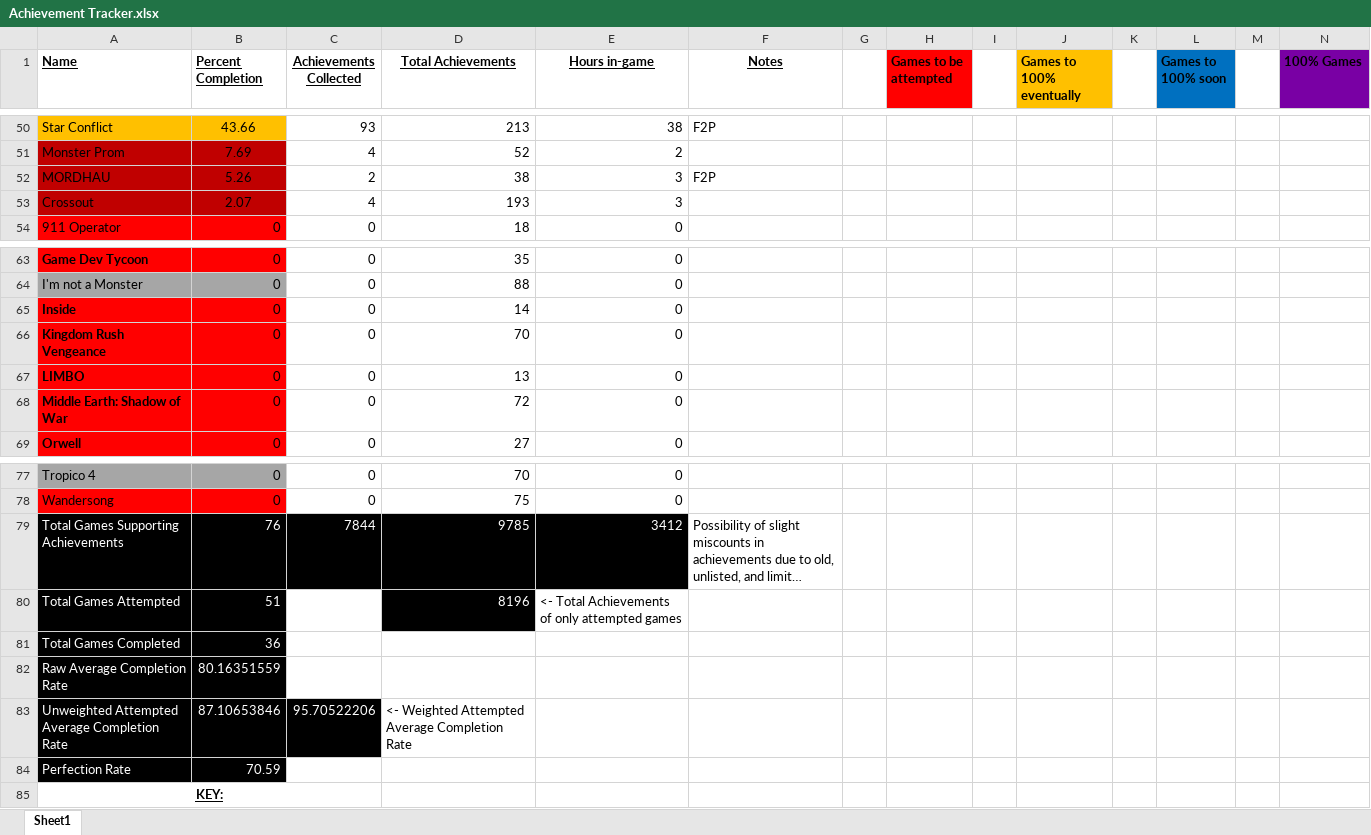
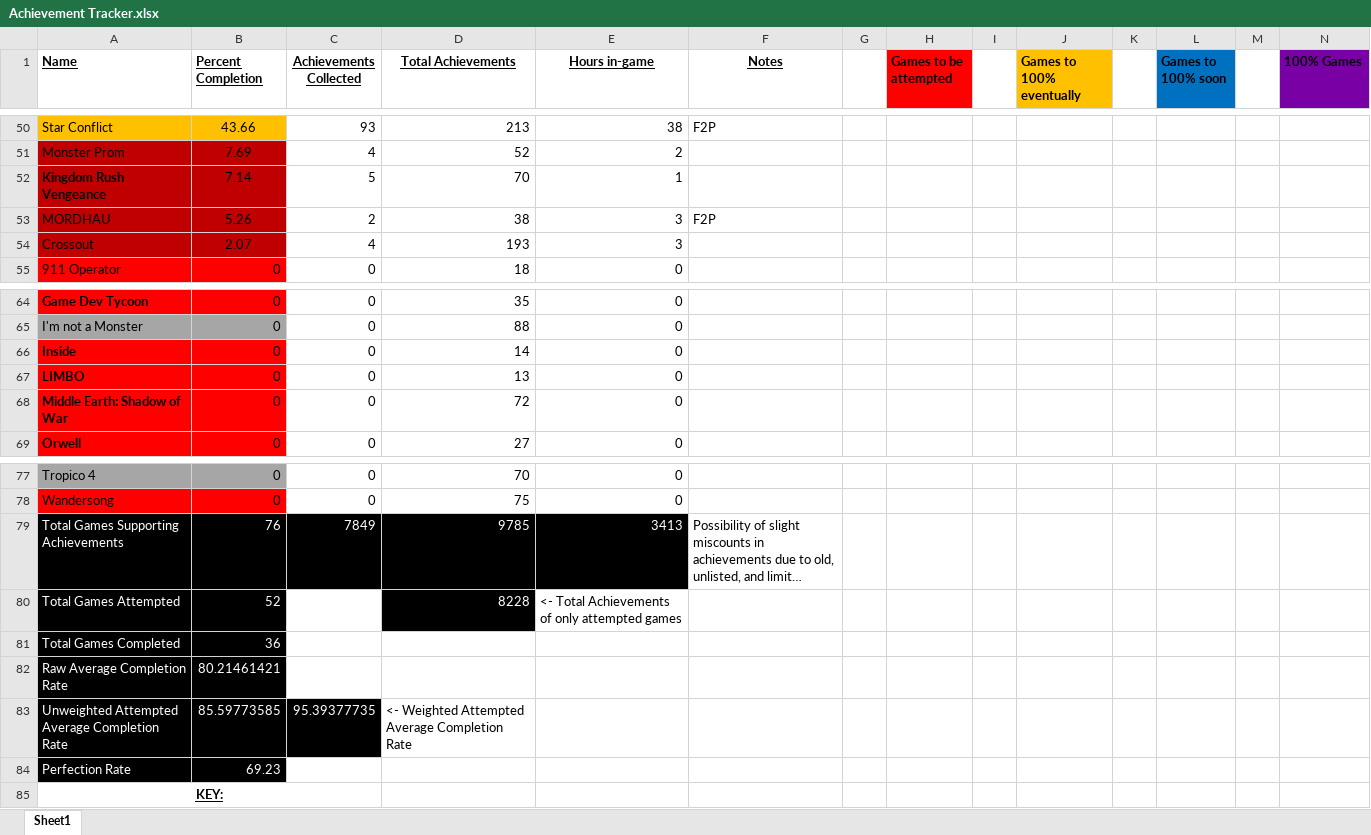
Before and after one commit to DruBhatia/AchievementTracker, an Excel workbook: Achievement Tracker.xlsx, sheet Sheet1, drawn as a sheet; only a part is shown, gaps mark what is left out; long unchanged cells end in …; values as stored, in another font and other column widths than the file's, no borders; removed rows and columns are numbered as before the commit, all else as after; rows hold the shown columns only; the diff names each change by its address in the sheet, - before the commit and + after, or states it on an @@ line.

Commit message:
update tracker

```diff
--- a/Achievement Tracker.xlsx (sheet Sheet1)
+++ b/Achievement Tracker.xlsx (sheet Sheet1)
+row 52: Kingdom Rush Vengeance | 7.14 | 5 | 70 | 1
-row 66: Kingdom Rush Vengeance | 0 | 0 | 70 | 0
-C79 (Achievements Collected): 7844
+C79 (Achievements Collected): 7849
-E79 (Hours in-game): 3412
+E79 (Hours in-game): 3413
-B80 (Percent Completion): 51
+B80 (Percent Completion): 52
-D80 (Total Achievements): 8196
+D80 (Total Achievements): 8228
-B82 (Percent Completion): 80.16351559
+B82 (Percent Completion): 80.21461421
-B83 (Percent Completion): 87.10653846
+B83 (Percent Completion): 85.59773585
-C83 (Achievements Collected): 95.70522206
+C83 (Achievements Collected): 95.39377735
-B84 (Percent Completion): 70.59
+B84 (Percent Completion): 69.23
```
Also changed, not shown: formulas that keep their value, 1 other file.
